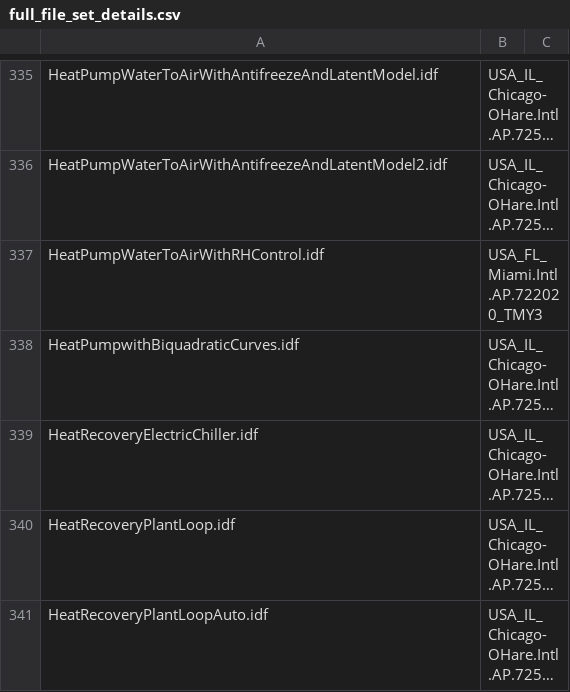
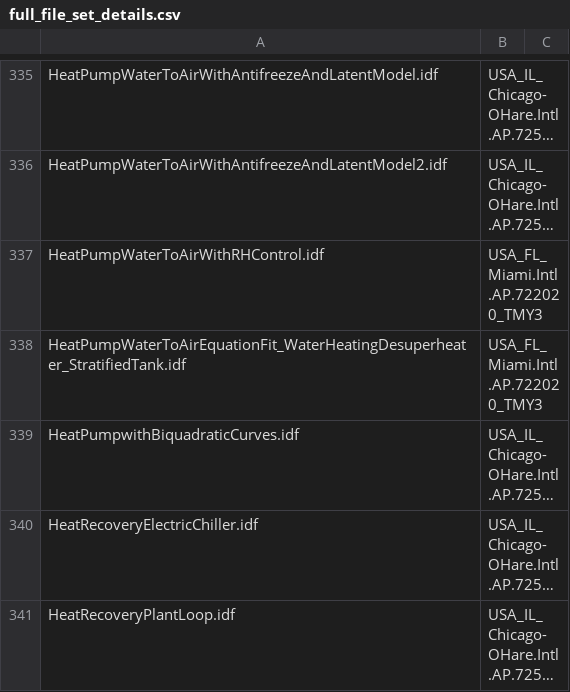
Before and after one commit to NREL/EnergyPlusRegressionTool, a CSV file: epregressions/full_file_set_details.csv, drawn as a sheet; only a part is shown, gaps mark what is left out; the shorter side is filled out with more unchanged rows; long unchanged cells end in …; the diff names each change by its address in the sheet, - before the commit and + after, or states it on an @@ line.

Commit message:
uno mas

```diff
--- a/epregressions/full_file_set_details.csv
+++ b/epregressions/full_file_set_details.csv
+row 338: HeatPumpWaterToAirEquationFit_WaterHeatingDesuperheater_StratifiedTank.idf | USA_FL_Miami.Intl.AP.722020_TMY3
```
